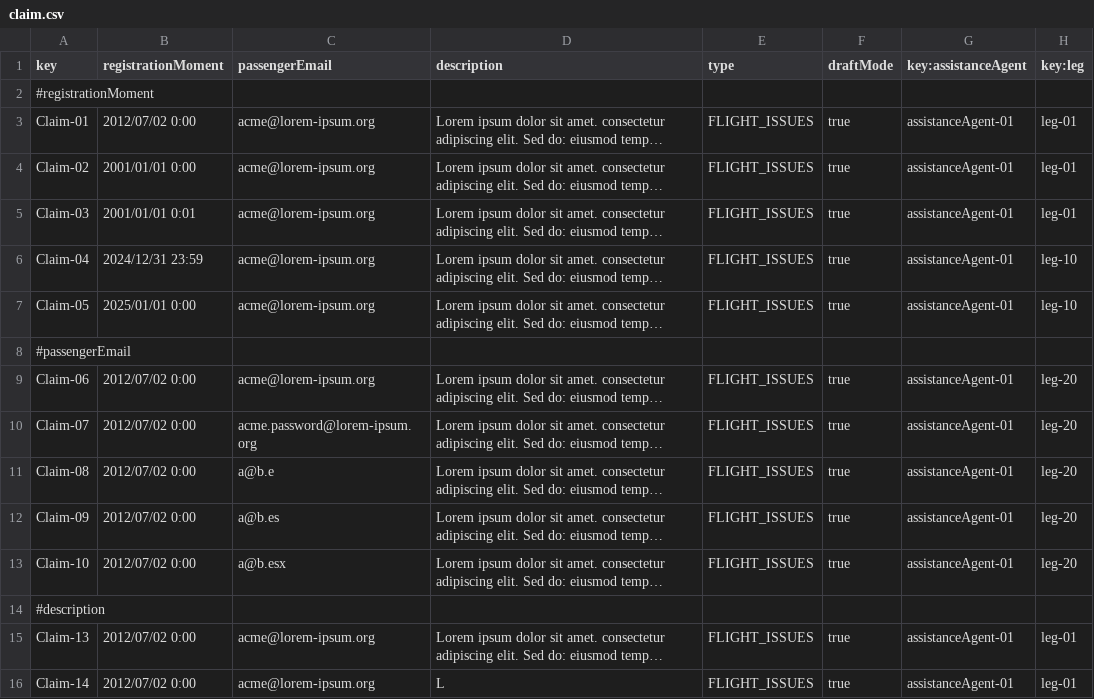
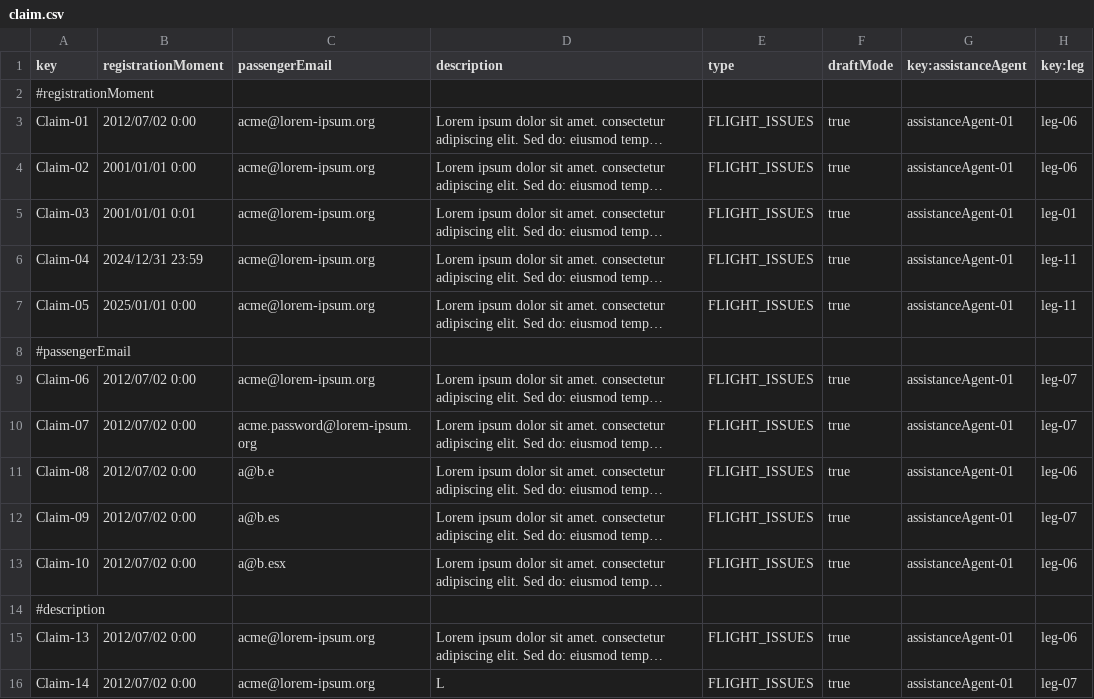
Before and after one commit to paugonpae67/Acme-ANS, a CSV file: src/main/resources/WEB-INF/data/sample/claim.csv, drawn as a sheet; only a part is shown; long unchanged cells end in …; the diff covers the shown part only; the diff names each change by its address in the sheet, - before the commit and + after, or states it on an @@ line.

```diff
--- a/src/main/resources/WEB-INF/data/sample/claim.csv
+++ b/src/main/resources/WEB-INF/data/sample/claim.csv
-H3:H4 (key:leg): leg-01
+H3:H4 (key:leg): leg-06
-H6:H7 (key:leg): leg-10
+H6:H7 (key:leg): leg-11
-H9:H10 (key:leg): leg-20
+H9:H10 (key:leg): leg-07
-H11 (key:leg): leg-20
+H11 (key:leg): leg-06
-H12 (key:leg): leg-20
+H12 (key:leg): leg-07
-H13 (key:leg): leg-20
+H13 (key:leg): leg-06
-H15 (key:leg): leg-01
+H15 (key:leg): leg-06
-H16 (key:leg): leg-01
+H16 (key:leg): leg-07
```
Also changed, not shown: 12 edited cells elsewhere in this file, 4 other files.
